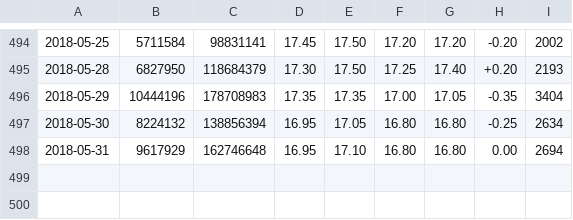
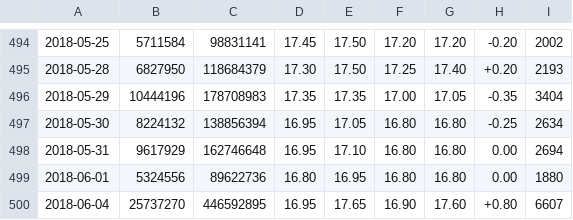
Before and after one commit to Everett6802/finance_scrapy, a CSV file: dataset/.180414/stock10/3037/daily_stock_price_and_volume.csv, drawn as a sheet; only a part is shown, gaps mark what is left out.

```diff
--- a/dataset/.180414/stock10/3037/daily_stock_price_and_volume.csv
+++ b/dataset/.180414/stock10/3037/daily_stock_price_and_volume.csv
@@ -498 +498,3 @@
 2018-05-31,9617929,162746648,16.95,17.10,16.80,16.80, 0.00,2694
+2018-06-01,5324556,89622736,16.80,16.95,16.80,16.80, 0.00,1880
+2018-06-04,25737270,446592895,16.95,17.65,16.90,17.60,+0.80,6607
```
Also changed, not shown: dataset/.180414/stock10/2367/daily_stock_price_and_volume.csv, dataset/.180414/stock13/1605/daily_stock_price_and_volume.csv, 6 other files.
